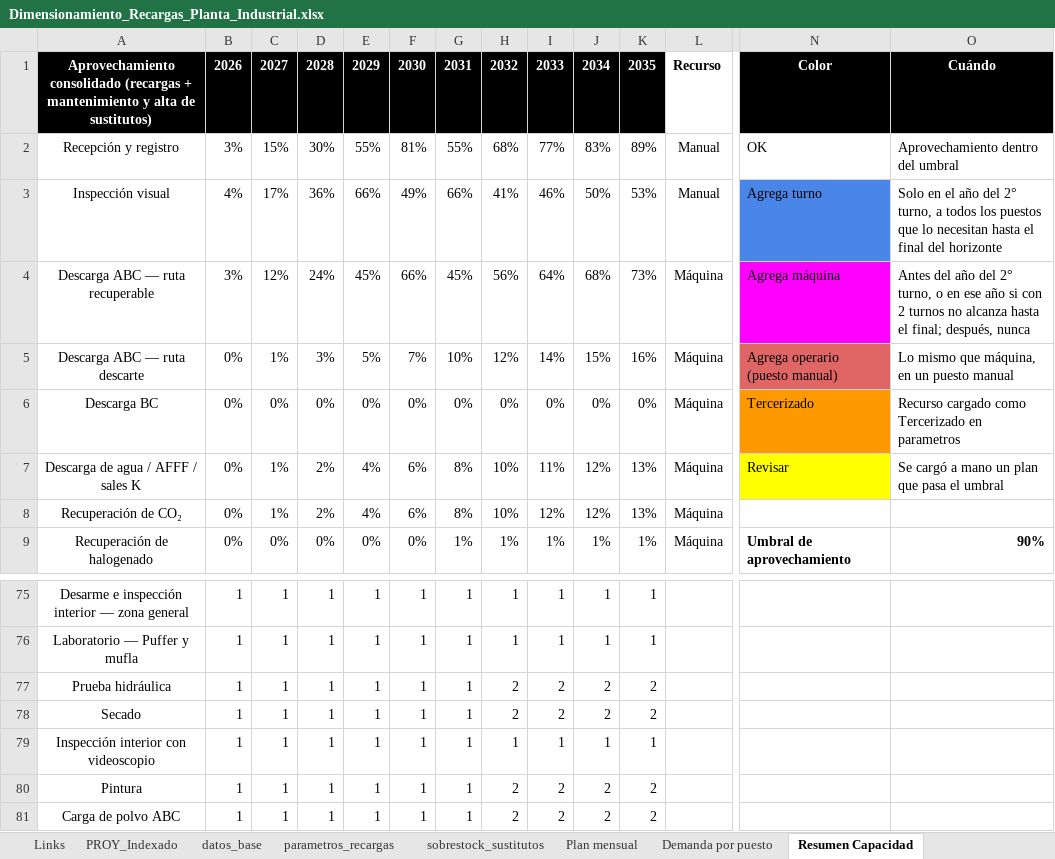
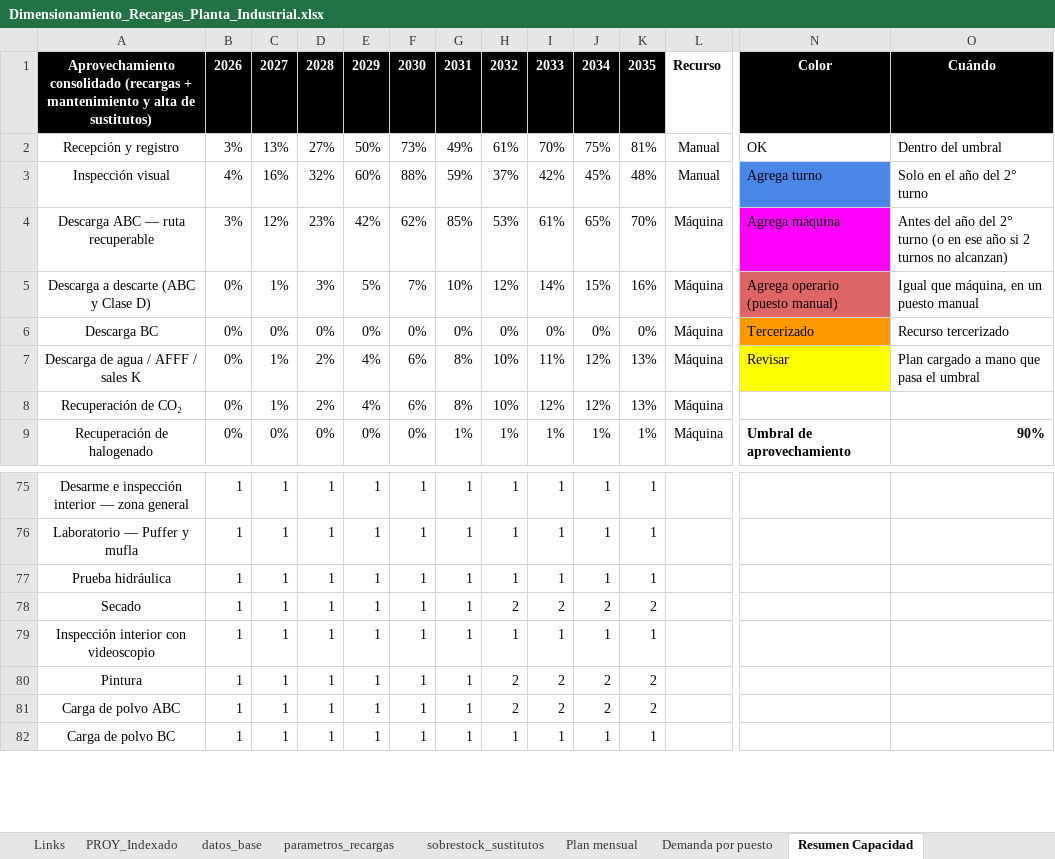
Before and after one commit to TadeoSinay/planos_industrial_flama, an Excel workbook: salida/Dimensionamiento_Recargas_Planta_Industrial.xlsx, sheet Resumen Capacidad, drawn as a sheet; only a part is shown, gaps mark what is left out; the shorter side is filled out with more unchanged rows; values as stored, in another font and other column widths than the file's, no borders; conditional formats not drawn; removed rows and columns are numbered as before the commit, all else as after; rows hold the shown columns only; the diff covers the shown part only; the diff names each change by its address in the sheet, - before the commit and + after, or states it on an @@ line.

```diff
--- a/salida/Dimensionamiento_Recargas_Planta_Industrial.xlsx (sheet Resumen Capacidad)
+++ b/salida/Dimensionamiento_Recargas_Planta_Industrial.xlsx (sheet Resumen Capacidad)
-C2: 15%
+C2: 13%
-D2: 30%
+D2: 27%
-E2: 55%
+E2: 50%
-F2: 81%
+F2: 73%
-G2: 55%
+G2: 49%
-H2: 68%
+H2: 61%
-I2: 77%
+I2: 70%
-J2: 83%
+J2: 75%
-K2: 89%
+K2: 81%
-O2: Aprovechamiento dentro del umbral
+O2: Dentro del umbral
-row 3: Inspección visual | 4% | 17% | 36% | 66% | 49% | 66% | 41% | 46% | 50% | 53% | Manual | Agrega turno | Solo en el año del 2° turno, a todos los puestos que lo necesitan hasta el final del horizonte
+row 3: Inspección visual | 4% | 16% | 32% | 60% | 88% | 59% | 37% | 42% | 45% | 48% | Manual | Agrega turno | Solo en el año del 2° turno
-D4: 24%
+D4: 23%
-E4: 45%
+E4: 42%
-F4: 66%
+F4: 62%
-G4: 45%
+G4: 85%
-H4: 56%
+H4: 53%
-I4: 64%
+I4: 61%
-J4: 68%
+J4: 65%
-K4: 73%
+K4: 70%
-O4: …del 2° turno, o en ese año si con 2 turnos no alcanza hasta el final; después, nunca
+O4: …del 2° turno (o en ese año si 2 turnos no alcanzan)
-A5: Descarga ABC — ruta descarte
+A5: Descarga a descarte (ABC y Clase D)
-O5: Lo mismo que máquina, en un puesto manual
+O5: Igual que máquina, en un puesto manual
-O6: Recurso cargado como Tercerizado en parametros
+O6: Recurso tercerizado
-O7: Se cargó a mano un plan que pasa el umbral
+O7: Plan cargado a mano que pasa el umbral
-H77: 2
+H77: 1
-I77: 2
+I77: 1
-J77: 2
+J77: 1
-K77: 2
+K77: 1
```
Also changed, not shown: 9 added rows, 9 removed rows and 78 edited cells elsewhere in this sheet, sheet Demanda por puesto, sheet Plan mensual, sheet sobrestock_sustitutos, sheet parametros_recargas, sheet PROY_Indexado, sheet Links, formulas that keep their value, salida/Dimensionamiento_Carros.xlsx, salida/Dimensionamiento_Manuales.xlsx, 5 other files.
